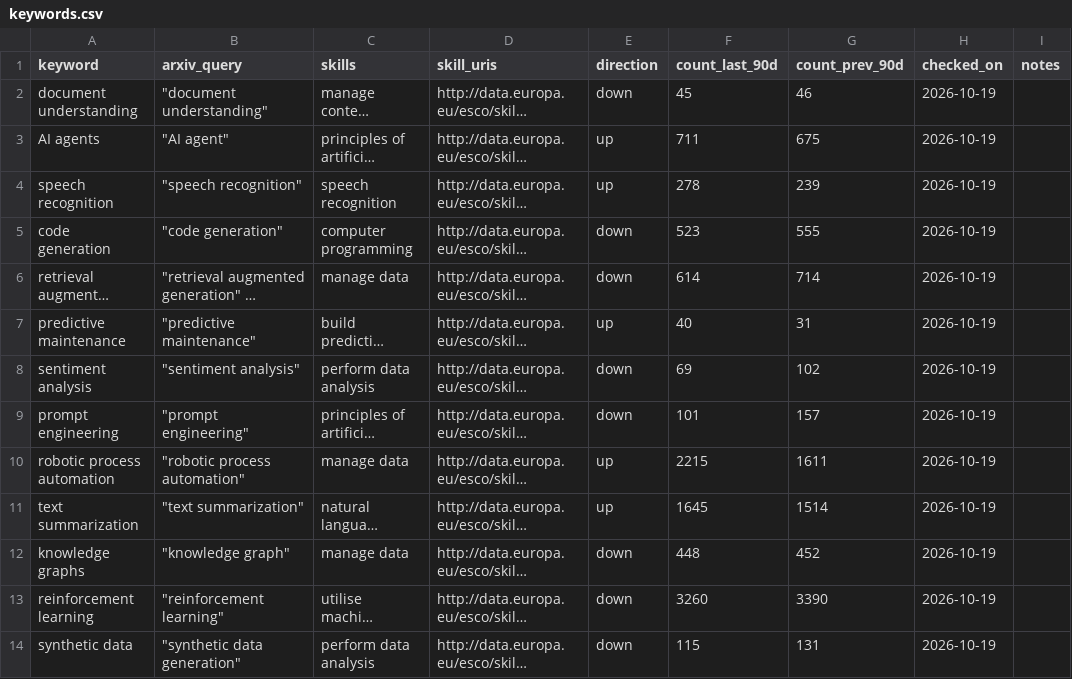
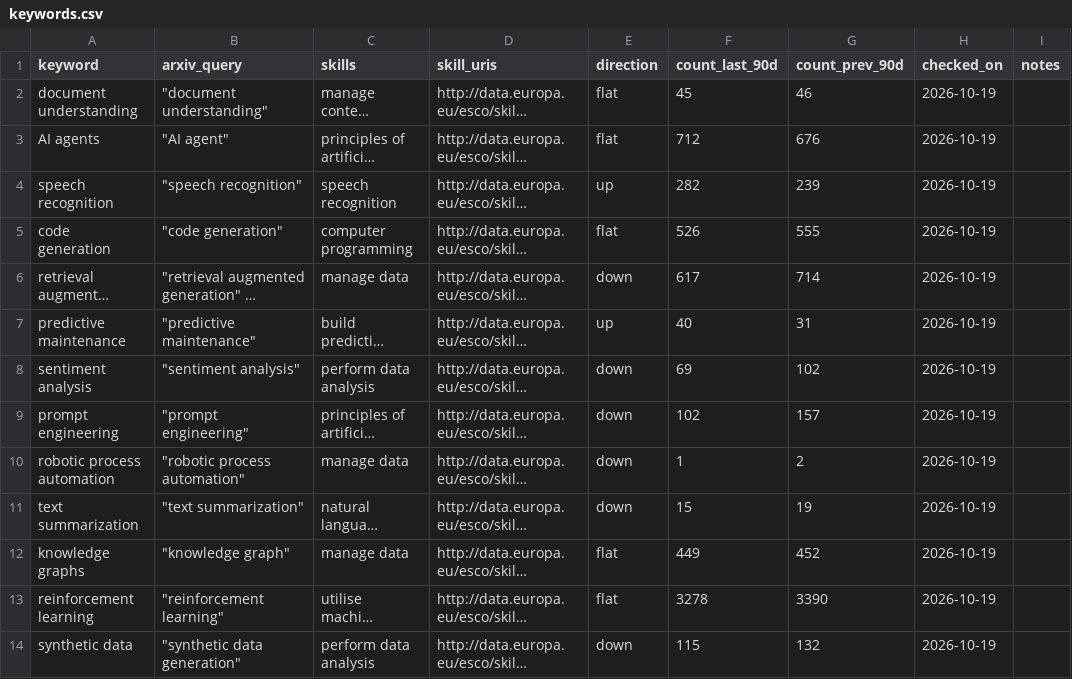
Before and after one commit to Jie-coder/hoo-lee-sheet-sdc2026, a CSV file: data/keywords.csv, drawn as a sheet; only a part is shown; long unchanged cells end in …; the diff covers the shown part only; the diff names each change by its address in the sheet, - before the commit and + after, or states it on an @@ line.

```diff
--- a/data/keywords.csv
+++ b/data/keywords.csv
-E2 (direction): down
+E2 (direction): flat
-E3 (direction): up
+E3 (direction): flat
-F3 (count_last_90d): 711
+F3 (count_last_90d): 712
-G3 (count_prev_90d): 675
+G3 (count_prev_90d): 676
-F4 (count_last_90d): 278
+F4 (count_last_90d): 282
-E5 (direction): down
+E5 (direction): flat
-F5 (count_last_90d): 523
+F5 (count_last_90d): 526
-F6 (count_last_90d): 614
+F6 (count_last_90d): 617
-F9 (count_last_90d): 101
+F9 (count_last_90d): 102
-E10:E11 (direction): up
+E10:E11 (direction): down
-F10 (count_last_90d): 2215
+F10 (count_last_90d): 1
-G10 (count_prev_90d): 1611
+G10 (count_prev_90d): 2
-F11 (count_last_90d): 1645
+F11 (count_last_90d): 15
-G11 (count_prev_90d): 1514
+G11 (count_prev_90d): 19
-E12:E13 (direction): down
+E12:E13 (direction): flat
-F12 (count_last_90d): 448
+F12 (count_last_90d): 449
-F13 (count_last_90d): 3260
+F13 (count_last_90d): 3278
-G14 (count_prev_90d): 131
+G14 (count_prev_90d): 132
```
Also changed, not shown: 13 edited cells elsewhere in this file, 12 other files.
